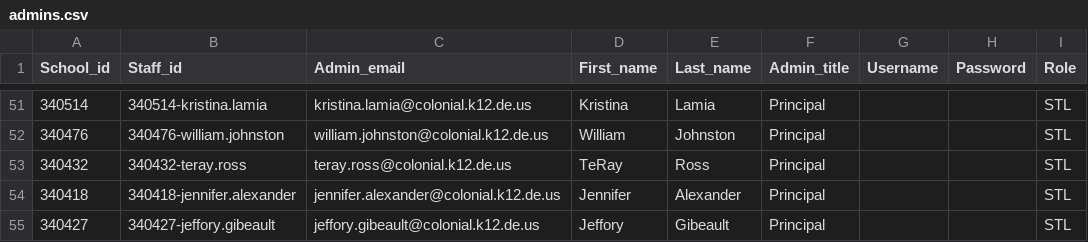
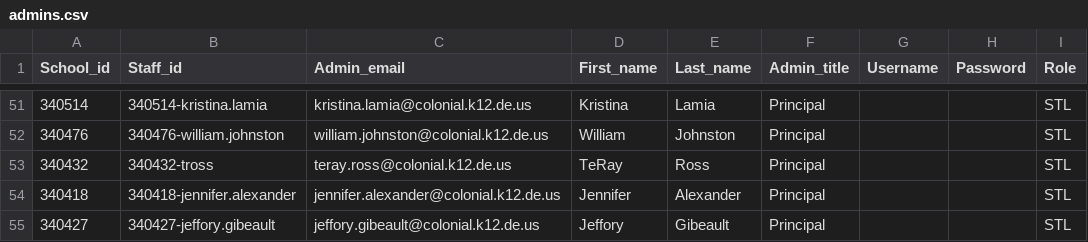
Before and after one commit to philmore1979/scripts, a CSV file: Clever/admins.csv, drawn as a sheet; only a part is shown, gaps mark what is left out.

Commit message:
Changed TeRays id to see if can merge accounts

```diff
--- a/Clever/admins.csv
+++ b/Clever/admins.csv
@@ -52,3 +52,3 @@ School_id,Staff_id,Admin_email,First_name,Last_name,Admin_title,Username,Passwor
 340476,340476-william.johnston,william.johnston@colonial.k12.de.us,William,Johnston,Principal,,,STL
-340432,340432-teray.ross,teray.ross@colonial.k12.de.us,TeRay,Ross,Principal,,,STL
+340432,340432-tross,teray.ross@colonial.k12.de.us,TeRay,Ross,Principal,,,STL
 340418,340418-jennifer.alexander,jennifer.alexander@colonial.k12.de.us,Jennifer,Alexander,Principal,,,STL
```
